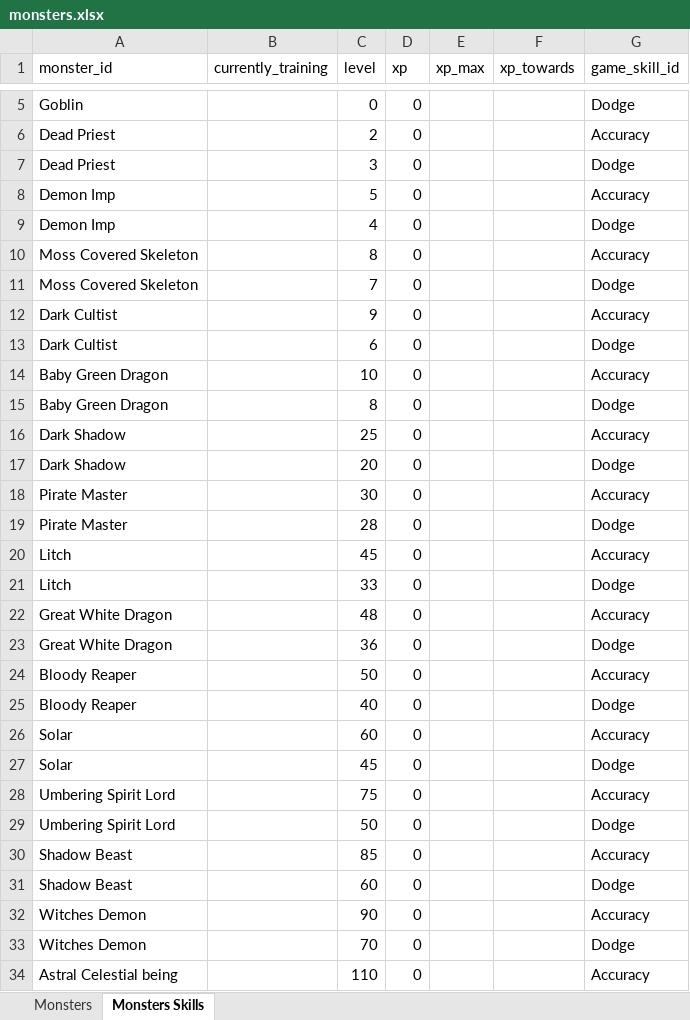
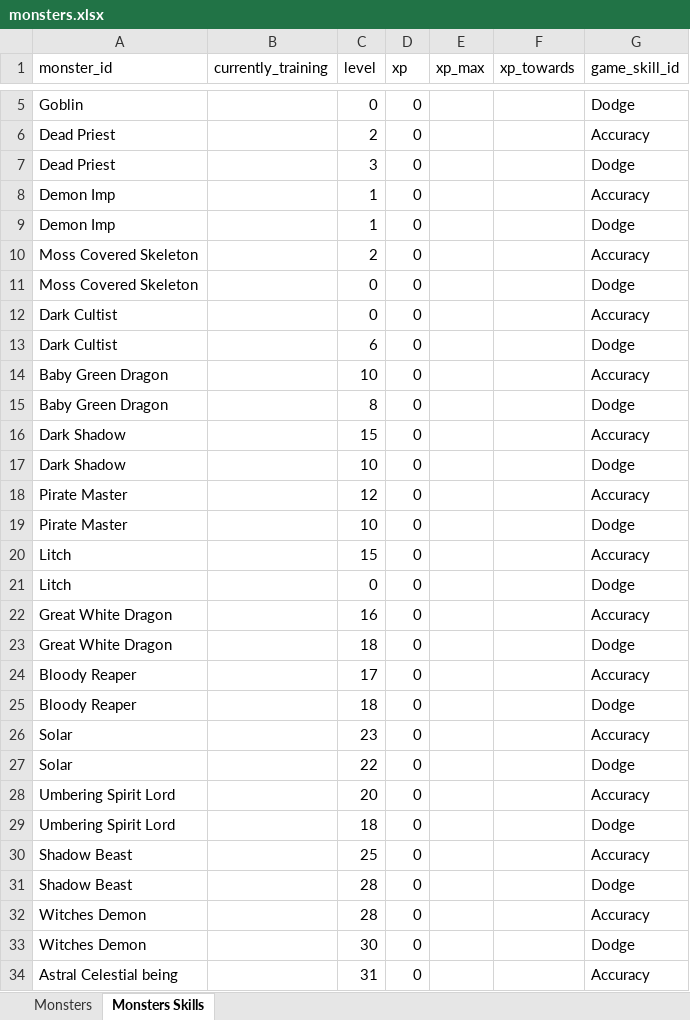
Before and after one commit to AdamKyle/flare, an Excel workbook: resources/data-imports/monsters.xlsx, sheet Monsters Skills, drawn as a sheet; only a part is shown, gaps mark what is left out; values as stored, in another font and other column widths than the file's, no borders; the diff covers the shown part only; the diff names each change by its address in the sheet, - before the commit and + after, or states it on an @@ line.

```diff
--- a/resources/data-imports/monsters.xlsx (sheet Monsters Skills)
+++ b/resources/data-imports/monsters.xlsx (sheet Monsters Skills)
-C8 (level): 5
+C8 (level): 1
-C9 (level): 4
+C9 (level): 1
-C10 (level): 8
+C10 (level): 2
-C11 (level): 7
+C11 (level): 0
-C12 (level): 9
+C12 (level): 0
-C16 (level): 25
+C16 (level): 15
-C17 (level): 20
+C17 (level): 10
-C18 (level): 30
+C18 (level): 12
-C19 (level): 28
+C19 (level): 10
-C20 (level): 45
+C20 (level): 15
-C21 (level): 33
+C21 (level): 0
-C22 (level): 48
+C22 (level): 16
-C23 (level): 36
+C23 (level): 18
-C24 (level): 50
+C24 (level): 17
-C25 (level): 40
+C25 (level): 18
-C26 (level): 60
+C26 (level): 23
-C27 (level): 45
+C27 (level): 22
-C28 (level): 75
+C28 (level): 20
-C29 (level): 50
+C29 (level): 18
-C30 (level): 85
+C30 (level): 25
-C31 (level): 60
+C31 (level): 28
-C32 (level): 90
+C32 (level): 28
-C33 (level): 70
+C33 (level): 30
-C34 (level): 110
+C34 (level): 31
```
Also changed, not shown: 67 added rows, 67 removed rows, 36 moved rows and 96 edited cells elsewhere in this sheet, sheet Monsters, 39 other files.
